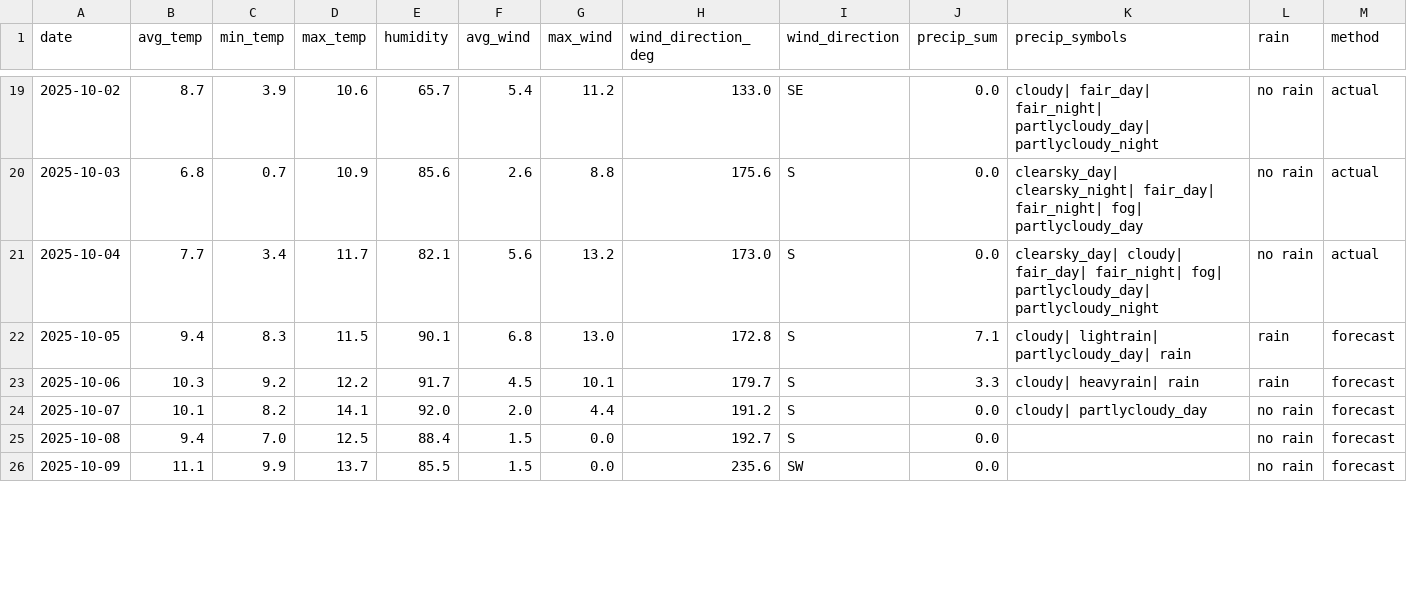
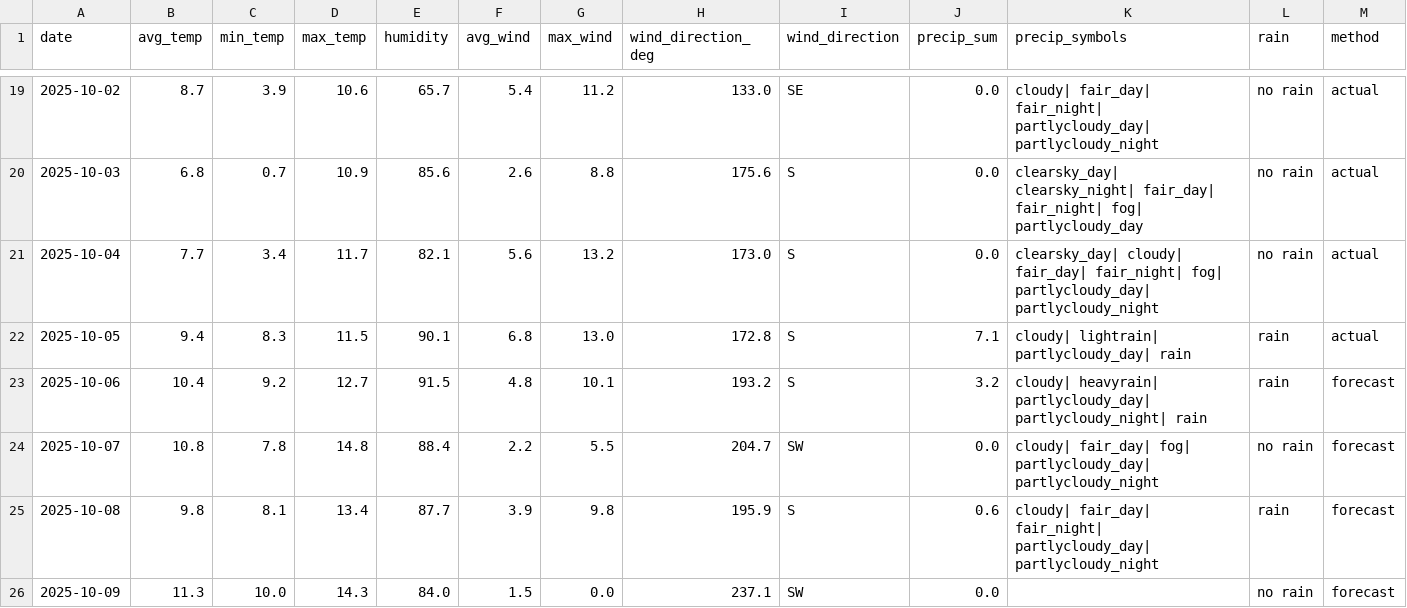
Before and after one commit to OlegChernodon/oc_public_reporitory, a CSV file: weather_daily.csv, drawn as a sheet; only a part is shown, gaps mark what is left out; the diff covers the shown part only.

Commit message:
Update weather_daily.csv (auto) 2025-10-06 03:47

```diff
--- a/weather_daily.csv
+++ b/weather_daily.csv
@@ -21,6 +21,6 @@ date,avg_temp,min_temp,max_temp,humidity,avg_wind,max_wind,wind_direction_deg,wi
 2025-10-04,7.7,3.4,11.7,82.1,5.6,13.2,173.0,S,0.0,clearsky_day| cloudy| fair_day| fair_night| fog| partlycloudy_day| partlycloudy_night,no rain,actual
-2025-10-05,9.4,8.3,11.5,90.1,6.8,13.0,172.8,S,7.1,cloudy| lightrain| partlycloudy_day| rain,rain,forecast
-2025-10-06,10.3,9.2,12.2,91.7,4.5,10.1,179.7,S,3.3,cloudy| heavyrain| rain,rain,forecast
-2025-10-07,10.1,8.2,14.1,92.0,2.0,4.4,191.2,S,0.0,cloudy| partlycloudy_day,no rain,forecast
-2025-10-08,9.4,7.0,12.5,88.4,1.5,0.0,192.7,S,0.0,,no rain,forecast
-2025-10-09,11.1,9.9,13.7,85.5,1.5,0.0,235.6,SW,0.0,,no rain,forecast
+2025-10-05,9.4,8.3,11.5,90.1,6.8,13.0,172.8,S,7.1,cloudy| lightrain| partlycloudy_day| rain,rain,actual
+2025-10-06,10.4,9.2,12.7,91.5,4.8,10.1,193.2,S,3.2,cloudy| heavyrain| partlycloudy_day| partlycloudy_night| rain,rain,forecast
+2025-10-07,10.8,7.8,14.8,88.4,2.2,5.5,204.7,SW,0.0,cloudy| fair_day| fog| partlycloudy_day| partlycloudy_night,no rain,forecast
+2025-10-08,9.8,8.1,13.4,87.7,3.9,9.8,195.9,S,0.6,cloudy| fair_day| fair_night| partlycloudy_day| partlycloudy_night,rain,forecast
+2025-10-09,11.3,10.0,14.3,84.0,1.5,0.0,237.1,SW,0.0,,no rain,forecast
```
Also changed, not shown: 1 added row and 11 edited cells elsewhere in this file.
